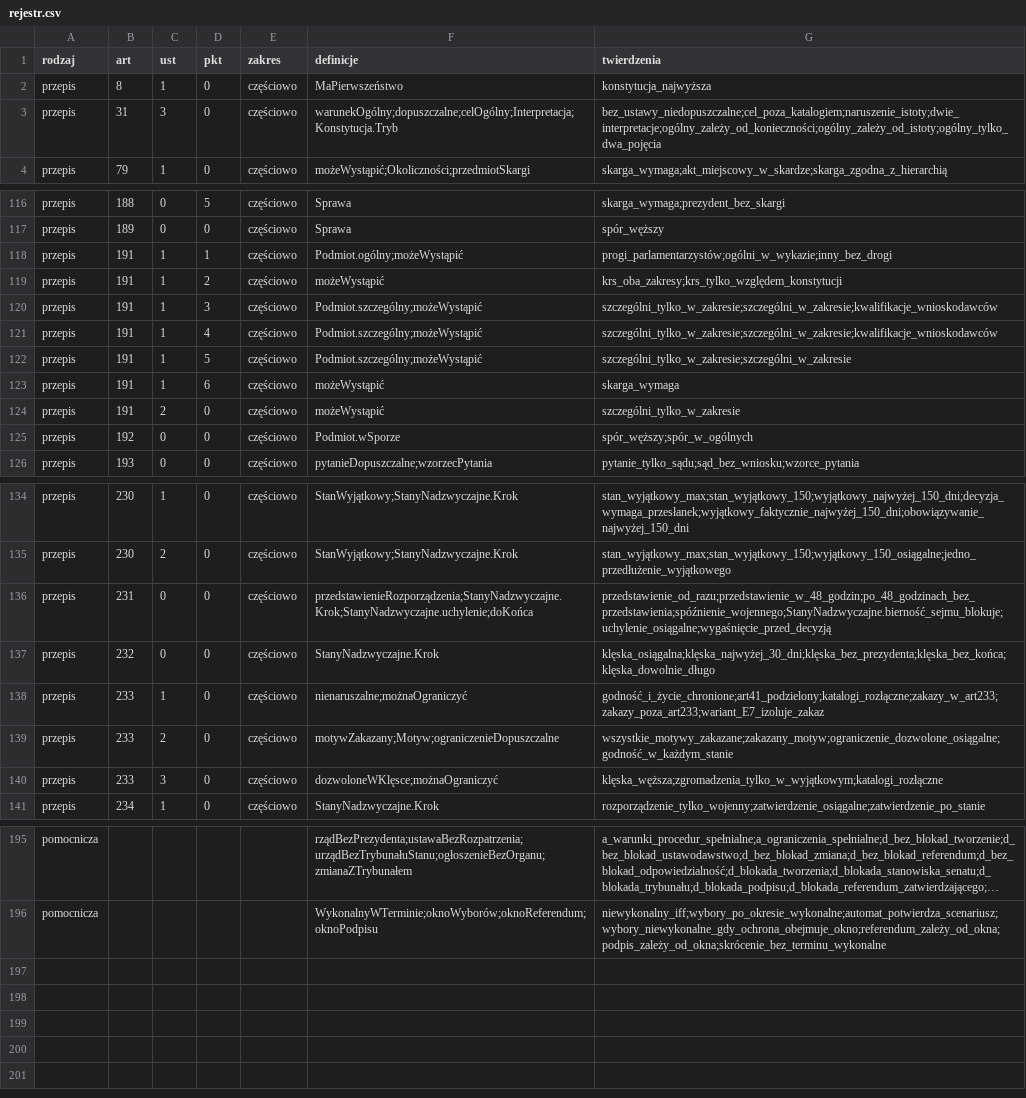
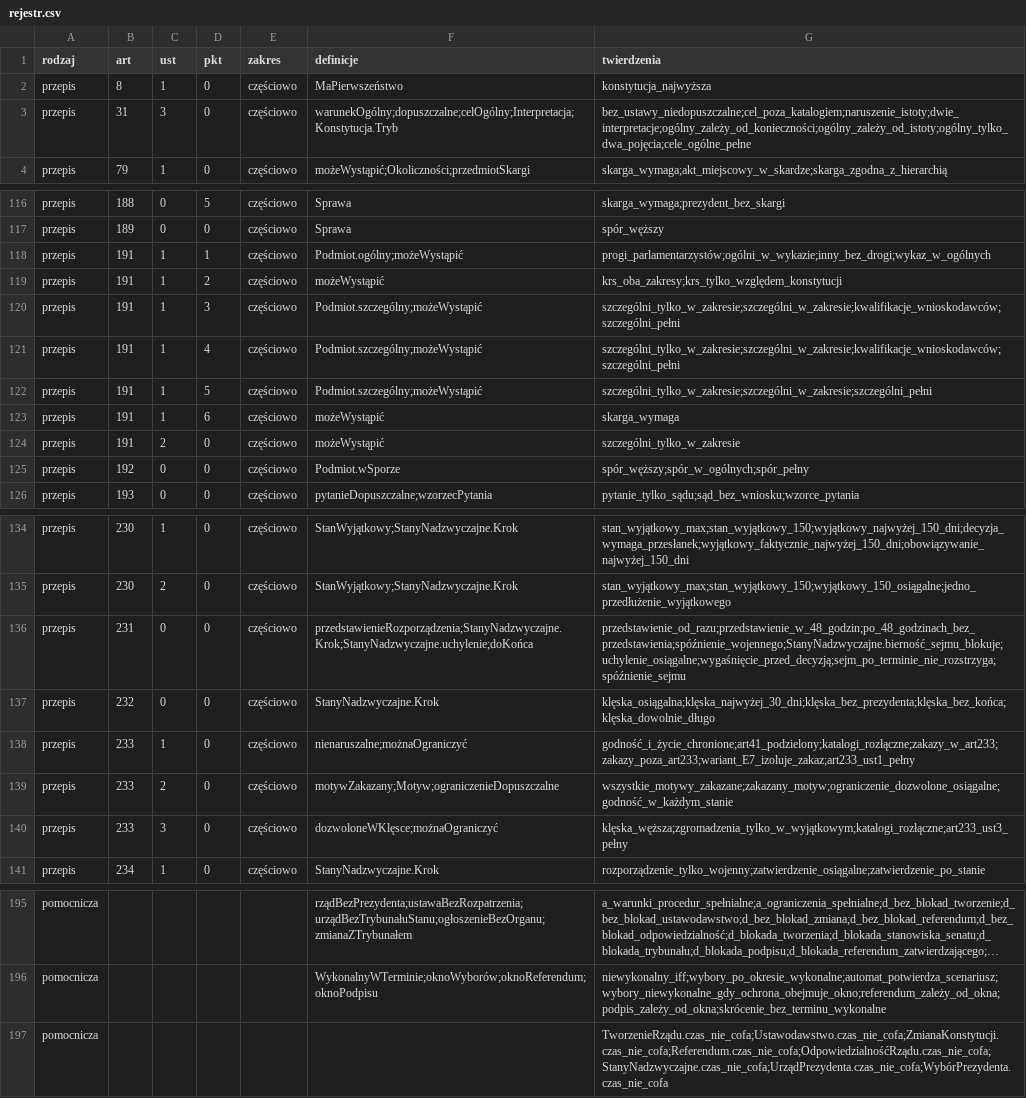
Before and after one commit to PolskaProgramowalna/Konstytucja, a CSV file: LEAN/dane/rejestr.csv, drawn as a sheet; only a part is shown, gaps mark what is left out; long unchanged cells end in …; the diff covers the shown part only; the diff names each change by its address in the sheet, - before the commit and + after, or states it on an @@ line.

```diff
--- a/LEAN/dane/rejestr.csv
+++ b/LEAN/dane/rejestr.csv
-G3 (twierdzenia): bez_ustawy_niedopuszczalne;cel_poza_katalogiem;naruszenie_istoty;dwie_interpretacje;ogólny_zależy_od_konieczności;ogólny_zależy_od_istoty;ogólny_tylko_dwa_pojęcia
+G3 (twierdzenia): bez_ustawy_niedopuszczalne;cel_poza_katalogiem;naruszenie_istoty;dwie_interpretacje;ogólny_zależy_od_konieczności;ogólny_zależy_od_istoty;ogólny_tylko_dwa_pojęcia;cele_ogólne_pełne
-G118 (twierdzenia): progi_parlamentarzystów;ogólni_w_wykazie;inny_bez_drogi
+G118 (twierdzenia): progi_parlamentarzystów;ogólni_w_wykazie;inny_bez_drogi;wykaz_w_ogólnych
-G120:G121 (twierdzenia): szczególni_tylko_w_zakresie;szczególni_w_zakresie;kwalifikacje_wnioskodawców
+G120:G121 (twierdzenia): szczególni_tylko_w_zakresie;szczególni_w_zakresie;kwalifikacje_wnioskodawców;szczególni_pełni
-G122 (twierdzenia): szczególni_tylko_w_zakresie;szczególni_w_zakresie
+G122 (twierdzenia): szczególni_tylko_w_zakresie;szczególni_w_zakresie;szczególni_pełni
-G125 (twierdzenia): spór_węższy;spór_w_ogólnych
+G125 (twierdzenia): spór_węższy;spór_w_ogólnych;spór_pełny
-G136 (twierdzenia): przedstawienie_od_razu;przedstawienie_w_48_godzin;po_48_godzinach_bez_przedstawienia;spóźnienie_wojennego;StanyNadzwyczajne.bierność_sejmu_blokuje;uchylenie_osiągalne;wygaśnięcie_przed_decyzją
+G136 (twierdzenia): przedstawienie_od_razu;przedstawienie_w_48_godzin;po_48_godzinach_bez_przedstawienia;spóźnienie_wojennego;StanyNadzwyczajne.bierność_sejmu_blokuje;uchylenie_osiągalne;wygaśnięcie_przed_decyzją;sejm_po_terminie_nie_rozstrzyga;spóźnienie_sejmu
-G138 (twierdzenia): godność_i_życie_chronione;art41_podzielony;katalogi_rozłączne;zakazy_w_art233;zakazy_poza_art233;wariant_E7_izoluje_zakaz
+G138 (twierdzenia): godność_i_życie_chronione;art41_podzielony;katalogi_rozłączne;zakazy_w_art233;zakazy_poza_art233;wariant_E7_izoluje_zakaz;art233_ust1_pełny
-G140 (twierdzenia): klęska_węższa;zgromadzenia_tylko_w_wyjątkowym;katalogi_rozłączne
+G140 (twierdzenia): klęska_węższa;zgromadzenia_tylko_w_wyjątkowym;katalogi_rozłączne;art233_ust3_pełny
+row 197: pomocnicza |  |  |  |  |  | TworzenieRządu.czas_nie_cofa;Ustawodawstwo.czas_nie_cofa;ZmianaKonstytucji.czas_nie_cofa;Referendum.czas_nie_cofa;OdpowiedzialnośćRządu.czas_nie_cofa;StanyNadzwyczajne.czas_nie_cofa;UrządPrezydenta.czas_nie_cofa;WybórPrezydenta.czas_nie_cofa
```
Also changed, not shown: 2 edited cells elsewhere in this file, LEAN/dane/pokrycie_przepisy.csv, 24 other files.
